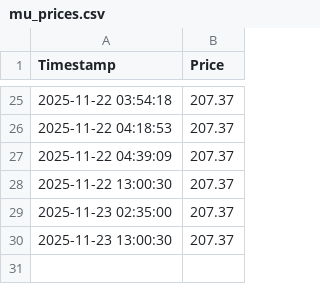
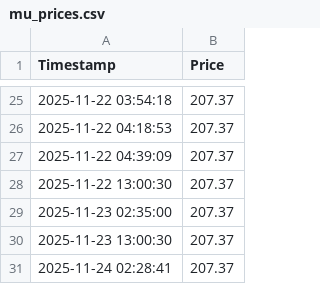
Before and after one commit to alexklykov/OptionsTraderGPT, a CSV file: mu_prices.csv, drawn as a sheet; only a part is shown, gaps mark what is left out; the diff names each change by its address in the sheet, - before the commit and + after, or states it on an @@ line.

```diff
--- a/mu_prices.csv
+++ b/mu_prices.csv
+row 31: 2025-11-24 02:28:41 | 207.37
```
Also changed, not shown: 1 other file.
